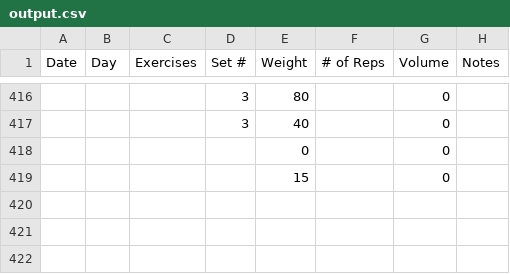
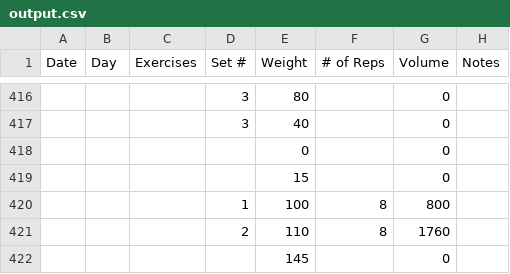
Before and after one commit to Streetlight321/pull_gym_data, a CSV file: output.csv, drawn as a sheet; only a part is shown, gaps mark what is left out; the diff names each change by its address in the sheet, - before the commit and + after, or states it on an @@ line.

```diff
--- a/output.csv
+++ b/output.csv
+row 420:  |  |  | 1 | 100 | 8 | 800
+row 421:  |  |  | 2 | 110 | 8 | 1760
+row 422:  |  |  |  | 145 |  | 0
```
